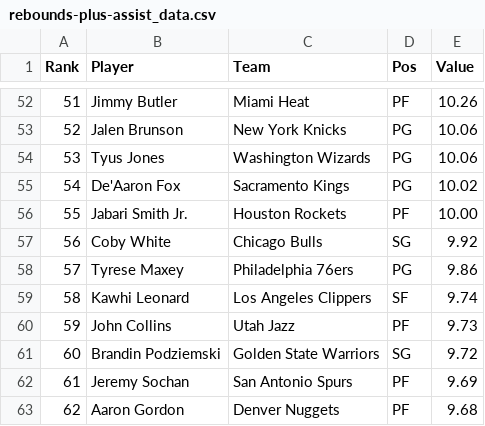
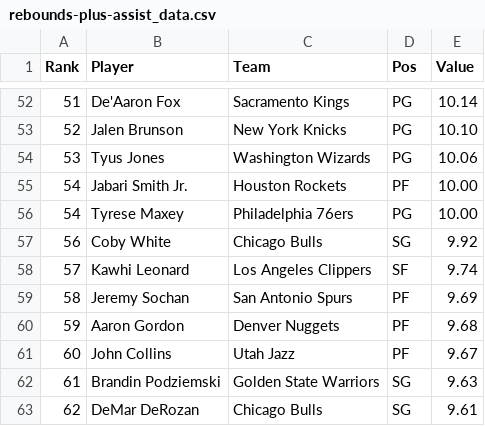
Before and after one commit to DhirenShivdasani/NBA-player-prop-analysis, a CSV file: player_stats/rebounds-plus-assist_data.csv, drawn as a sheet; only a part is shown, gaps mark what is left out; the diff covers the shown part only.

```diff
--- a/player_stats/rebounds-plus-assist_data.csv
+++ b/player_stats/rebounds-plus-assist_data.csv
@@ -52,12 +52,12 @@ Rank,Player,Team,Pos,Value
-51,Jimmy Butler,Miami Heat,PF,10.26
-52,Jalen Brunson,New York Knicks,PG,10.06
+51,De'Aaron Fox,Sacramento Kings,PG,10.14
+52,Jalen Brunson,New York Knicks,PG,10.10
 53,Tyus Jones,Washington Wizards,PG,10.06
-54,De'Aaron Fox,Sacramento Kings,PG,10.02
-55,Jabari Smith Jr.,Houston Rockets,PF,10.00
+54,Jabari Smith Jr.,Houston Rockets,PF,10.00
+54,Tyrese Maxey,Philadelphia 76ers,PG,10.00
 56,Coby White,Chicago Bulls,SG,9.92
-57,Tyrese Maxey,Philadelphia 76ers,PG,9.86
-58,Kawhi Leonard,Los Angeles Clippers,SF,9.74
-59,John Collins,Utah Jazz,PF,9.73
-60,Brandin Podziemski,Golden State Warriors,SG,9.72
-61,Jeremy Sochan,San Antonio Spurs,PF,9.69
-62,Aaron Gordon,Denver Nuggets,PF,9.68
+57,Kawhi Leonard,Los Angeles Clippers,SF,9.74
+58,Jeremy Sochan,San Antonio Spurs,PF,9.69
+59,Aaron Gordon,Denver Nuggets,PF,9.68
+60,John Collins,Utah Jazz,PF,9.67
+61,Brandin Podziemski,Golden State Warriors,SG,9.63
+62,DeMar DeRozan,Chicago Bulls,SG,9.61
```
Also changed, not shown: 1 added row, 1 removed row and 148 edited cells elsewhere in this file, player_stats/nba-efficiency_data.csv, player_stats/points-plus-assists_data.csv, 3 other files.
